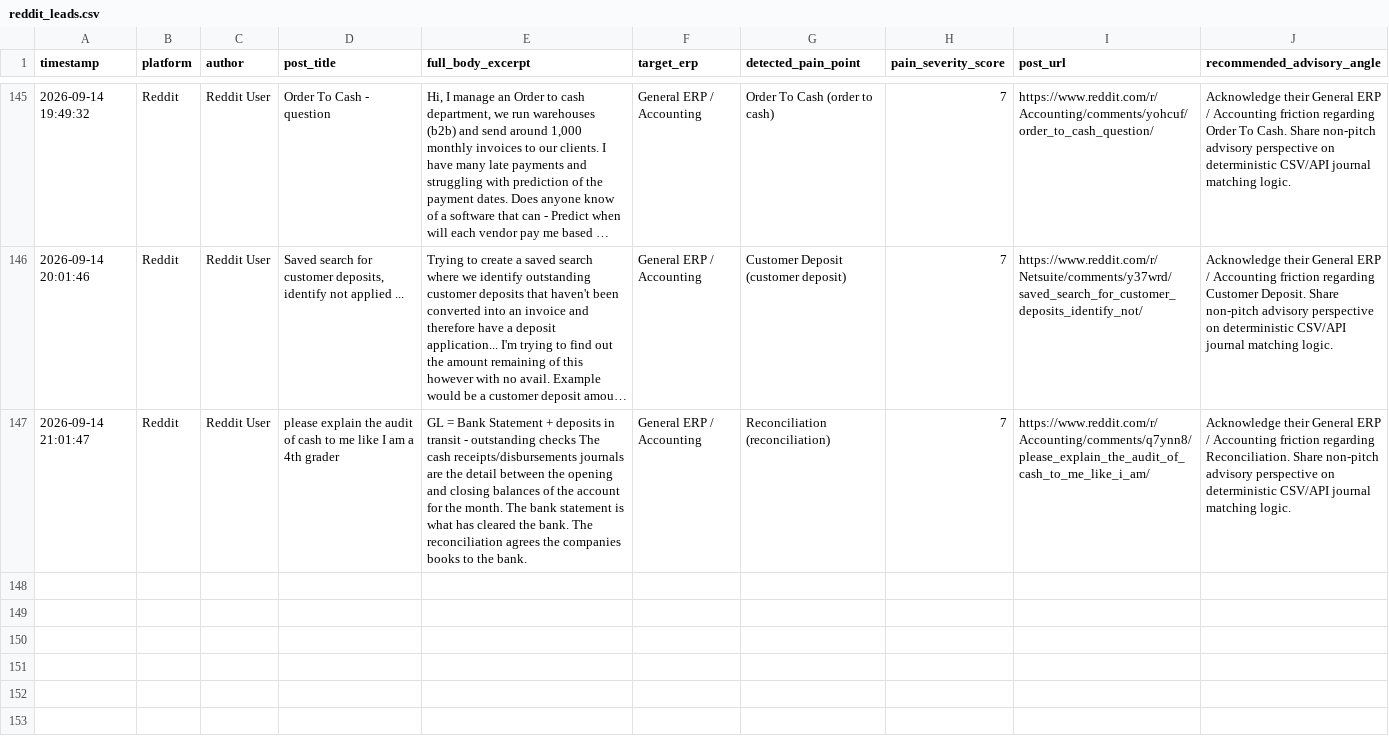
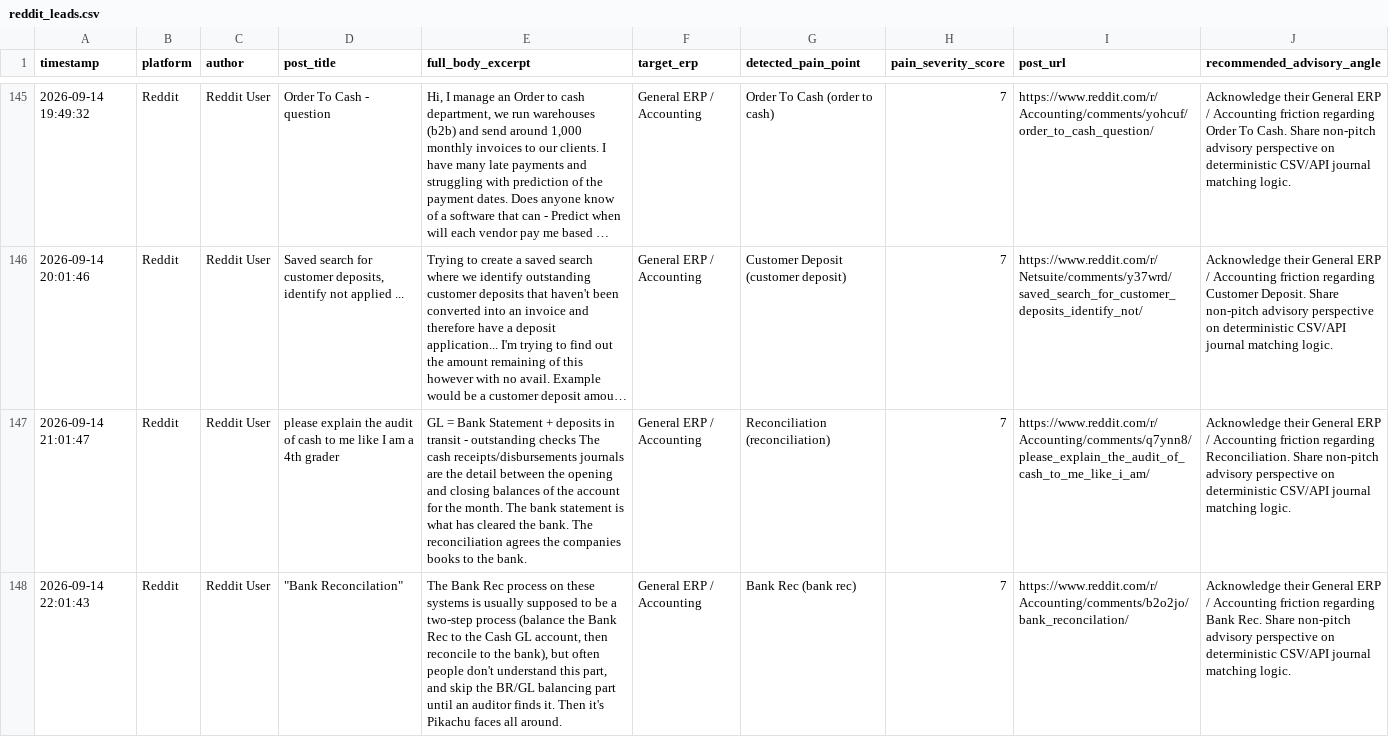
Before and after one commit to k39139215-gif/verasett-social-radar, a CSV file: social_leads/reddit_leads.csv, drawn as a sheet; only a part is shown, gaps mark what is left out; long unchanged cells end in …; the diff names each change by its address in the sheet, - before the commit and + after, or states it on an @@ line.

Commit message:
Auto-harvest: Fresh social intent leads [skip ci]

```diff
--- a/social_leads/reddit_leads.csv
+++ b/social_leads/reddit_leads.csv
+row 148: 2026-09-14 22:01:43 | Reddit | Reddit User | "Bank Reconcilation" | The Bank Rec process on these systems is usually supposed to be a two-step process (balance the Bank Rec to the Cash GL account, then reconcile to the bank), but often people don't understand this part, and skip the BR/GL balancing part until an auditor finds it. Then it's Pikachu faces all around. | General ERP / Accounting | Bank Rec (bank rec) | 7 | https://www.reddit.com/r/Accounting/comments/b2o2jo/bank_reconcilation/ | Acknowledge their General ERP / Accounting friction regarding Bank Rec. Share non-pitch advisory perspective on deterministic CSV/API journal matching logic.
```
Also changed, not shown: 2 other files.
